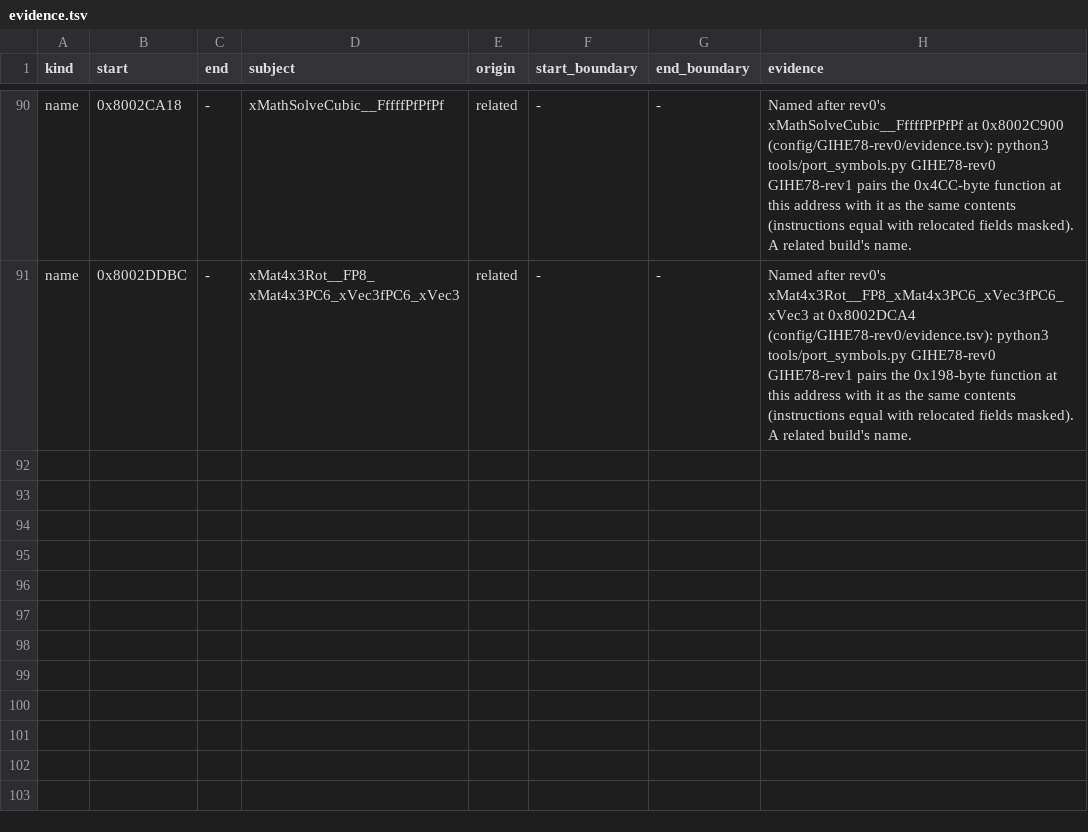
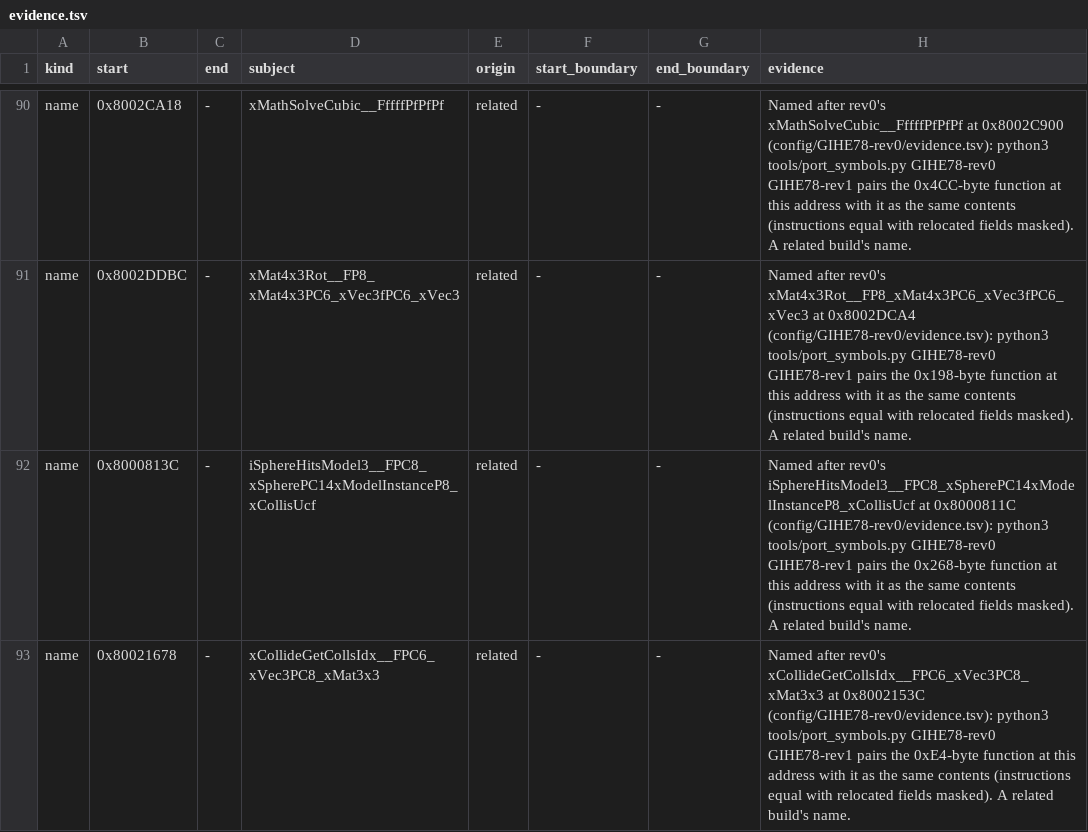
Before and after one commit to mitsevox/n100f, a TSV file: config/GIHE78-rev1/evidence.tsv, drawn as a sheet; only a part is shown, gaps mark what is left out; the diff names each change by its address in the sheet, - before the commit and + after, or states it on an @@ line.

```diff
--- a/config/GIHE78-rev1/evidence.tsv
+++ b/config/GIHE78-rev1/evidence.tsv
+row 92: name | 0x8000813C | - | iSphereHitsModel3__FPC8_xSpherePC14xModelInstanceP8_xCollisUcf | related | - | - | Named after rev0's iSphereHitsModel3__FPC8_xSpherePC14xModelInstanceP8_xCollisUcf at 0x8000811C (config/GIHE78-rev0/evidence.tsv): python3 tools/port_symbols.py GIHE78-rev0 GIHE78-rev1 pairs the 0x268-byte function at this address with it as the same contents (instructions equal with relocated fields masked). A related build's name.
+row 93: name | 0x80021678 | - | xCollideGetCollsIdx__FPC6_xVec3PC8_xMat3x3 | related | - | - | Named after rev0's xCollideGetCollsIdx__FPC6_xVec3PC8_xMat3x3 at 0x8002153C (config/GIHE78-rev0/evidence.tsv): python3 tools/port_symbols.py GIHE78-rev0 GIHE78-rev1 pairs the 0xE4-byte function at this address with it as the same contents (instructions equal with relocated fields masked). A related build's name.
```
Also changed, not shown: 14 other files.
